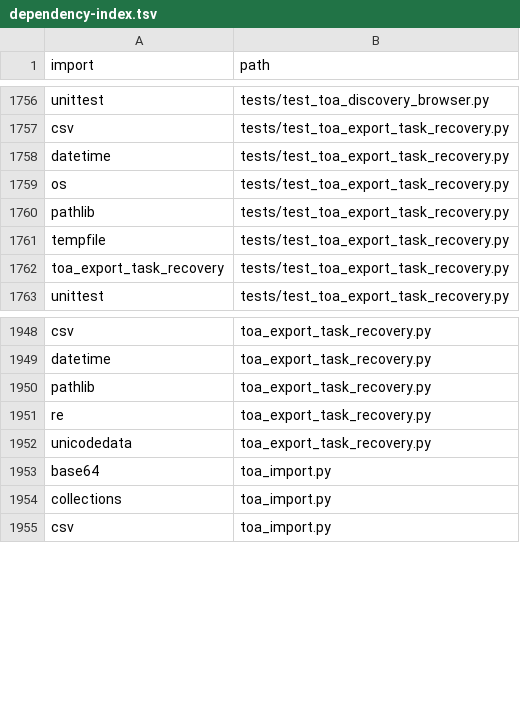
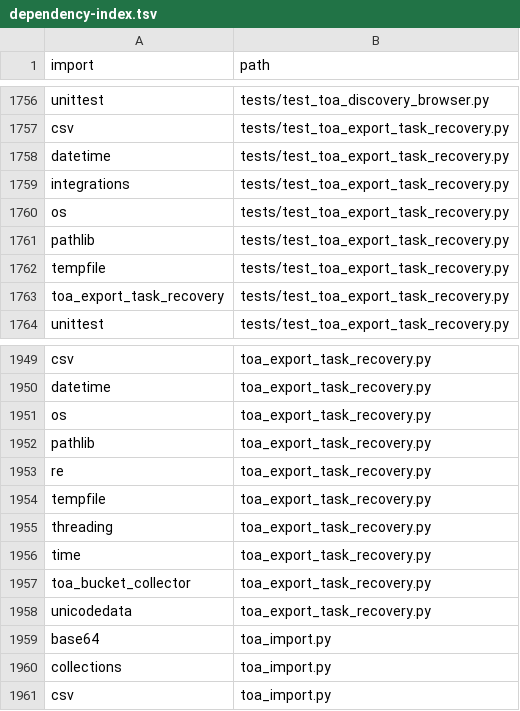
Before and after one commit to clarotechnet/dominium, a TSV file: .dominium/dependency-index.tsv, drawn as a sheet; only a part is shown, gaps mark what is left out; the diff names each change by its address in the sheet, - before the commit and + after, or states it on an @@ line.

```diff
--- a/.dominium/dependency-index.tsv
+++ b/.dominium/dependency-index.tsv
+row 1759: integrations | tests/test_toa_export_task_recovery.py
+row 1951: os | toa_export_task_recovery.py
+row 1954: tempfile | toa_export_task_recovery.py
+row 1955: threading | toa_export_task_recovery.py
+row 1956: time | toa_export_task_recovery.py
+row 1957: toa_bucket_collector | toa_export_task_recovery.py
```
Also changed, not shown: .dominium/file-index.tsv, .dominium/symbol-index.tsv, 5 other files.
